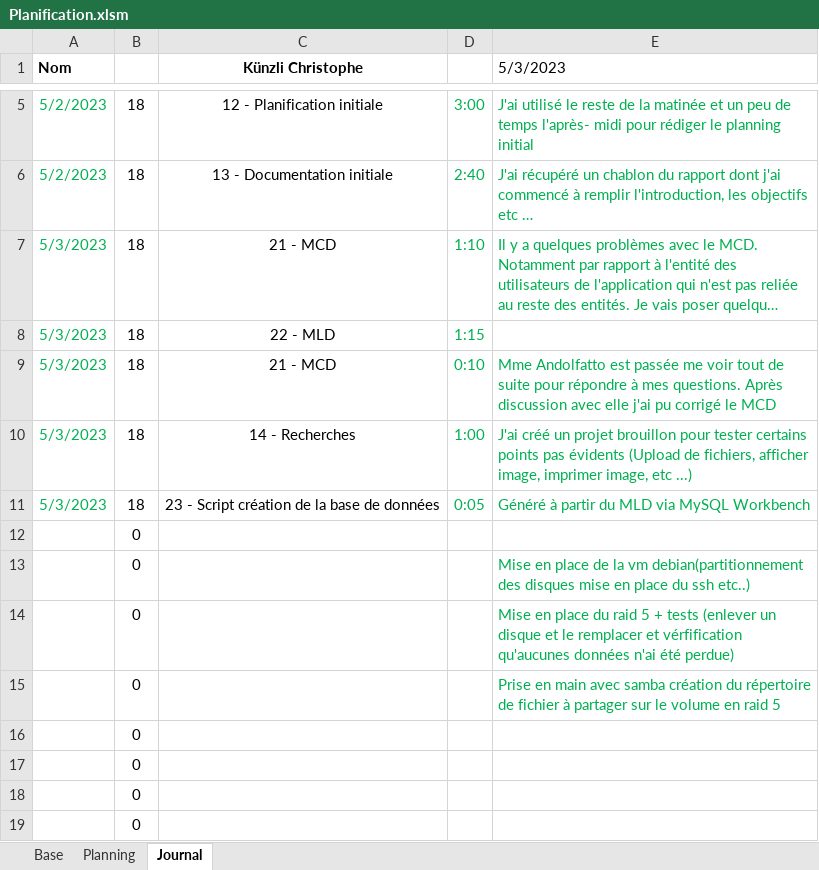
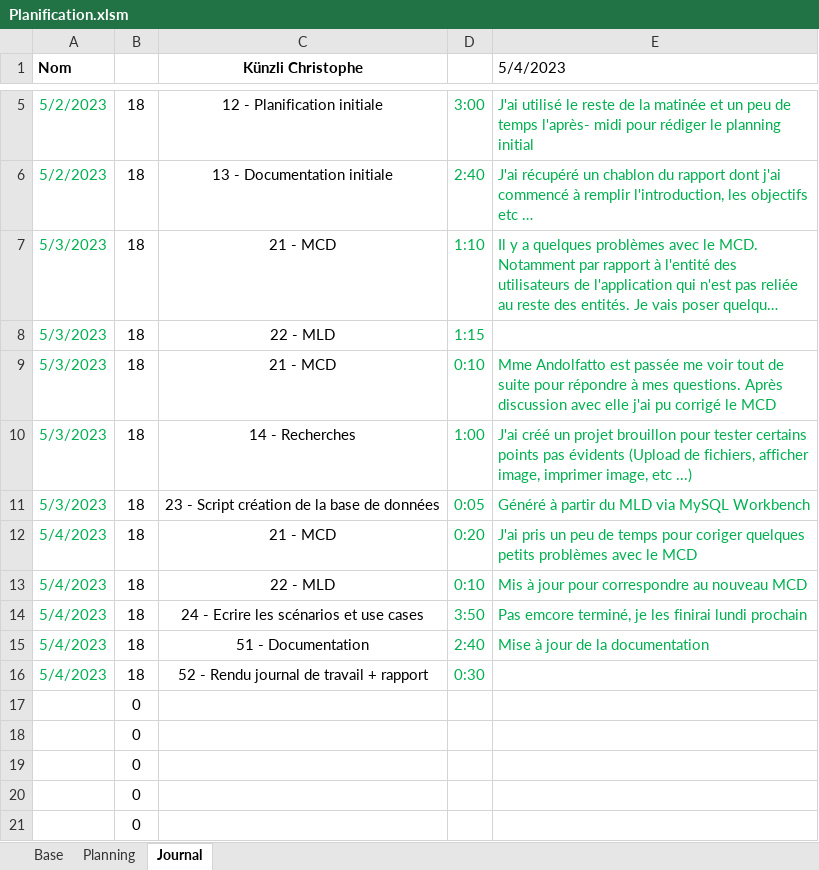
Before and after one commit to ChristopheKunzli/Gestionnaire-factures, an Excel workbook: Documentation/Planification.xlsm, sheet Journal, drawn as a sheet; only a part is shown, gaps mark what is left out; the shorter side is filled out with more unchanged rows; long unchanged cells end in …; values as stored, in another font and other column widths than the file's, no borders; charts and pictures not drawn; removed rows and columns are numbered as before the commit, all else as after; the diff names each change by its address in the sheet, - before the commit and + after, or states it on an @@ line.

Commit message:
Update JDT

```diff
--- a/Documentation/Planification.xlsm (sheet Journal)
+++ b/Documentation/Planification.xlsm (sheet Journal)
-E1: 5/3/2023
+E1: 5/4/2023
-row 12:  | 0
-row 13:  | 0 |  |  | Mise en place de la vm debian(partitionnement des disques mise en place du ssh etc..)
-row 14:  | 0 |  |  | Mise en place du raid 5 + tests (enlever un disque et le remplacer et vérfification qu'aucunes données n'ai été perdue)
-row 15:  | 0 |  |  | Prise en main avec samba création du répertoire de fichier à partager sur le volume en raid 5
-row 16:  | 0
+row 12: 5/4/2023 | 18 | 21 - MCD | 0:20 | J'ai pris un peu de temps pour coriger quelques petits problèmes avec le MCD
+row 13: 5/4/2023 | 18 | 22 - MLD | 0:10 | Mis à jour pour correspondre au nouveau MCD
+row 14: 5/4/2023 | 18 | 24 - Ecrire les scénarios et use cases | 3:50 | Pas emcore terminé, je les finirai lundi prochain
+row 15: 5/4/2023 | 18 | 51 - Documentation | 2:40 | Mise à jour de la documentation
+row 16: 5/4/2023 | 18 | 52 - Rendu journal de travail + rapport | 0:30
```
Also changed, not shown: sheet Planning.
